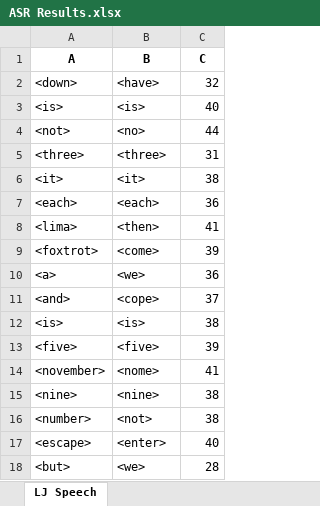
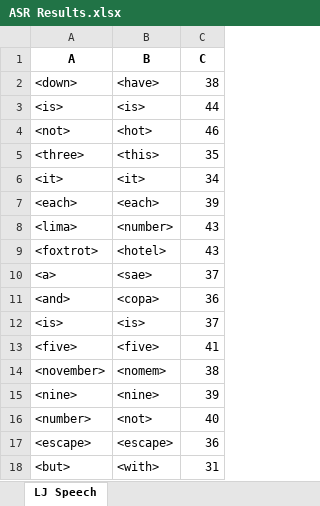
Before and after one commit to dshah1901/P4P-Transformer-ASR-for-Dysarthric-Spech, an Excel workbook: ASR Results.xlsx, sheet LJ Speech, drawn as a sheet; values as stored, in another font and other column widths than the file's, no borders; the diff names each change by its address in the sheet, - before the commit and + after, or states it on an @@ line.

```diff
--- a/ASR Results.xlsx (sheet LJ Speech)
+++ b/ASR Results.xlsx (sheet LJ Speech)
-C2 (C): 32
+C2 (C): 38
-C3 (C): 40
+C3 (C): 44
-B4 (B): <no>
+B4 (B): <hot>
-C4 (C): 44
+C4 (C): 46
-B5 (B): <three>
+B5 (B): <this>
-C5 (C): 31
+C5 (C): 35
-C6 (C): 38
+C6 (C): 34
-C7 (C): 36
+C7 (C): 39
-B8 (B): <then>
+B8 (B): <number>
-C8 (C): 41
+C8 (C): 43
-B9 (B): <come>
+B9 (B): <hotel>
-C9 (C): 39
+C9 (C): 43
-B10 (B): <we>
+B10 (B): <sae>
-C10 (C): 36
+C10 (C): 37
-B11 (B): <cope>
+B11 (B): <copa>
-C11 (C): 37
+C11 (C): 36
-C12 (C): 38
+C12 (C): 37
-C13 (C): 39
+C13 (C): 41
-B14 (B): <nome>
+B14 (B): <nomem>
-C14 (C): 41
+C14 (C): 38
-C15 (C): 38
+C15 (C): 39
-C16 (C): 38
+C16 (C): 40
-B17 (B): <enter>
+B17 (B): <escape>
-C17 (C): 40
+C17 (C): 36
-B18 (B): <we>
+B18 (B): <with>
-C18 (C): 28
+C18 (C): 31
```
Also changed, not shown: Epoch Accuracy.xlsx, 4 other files.
